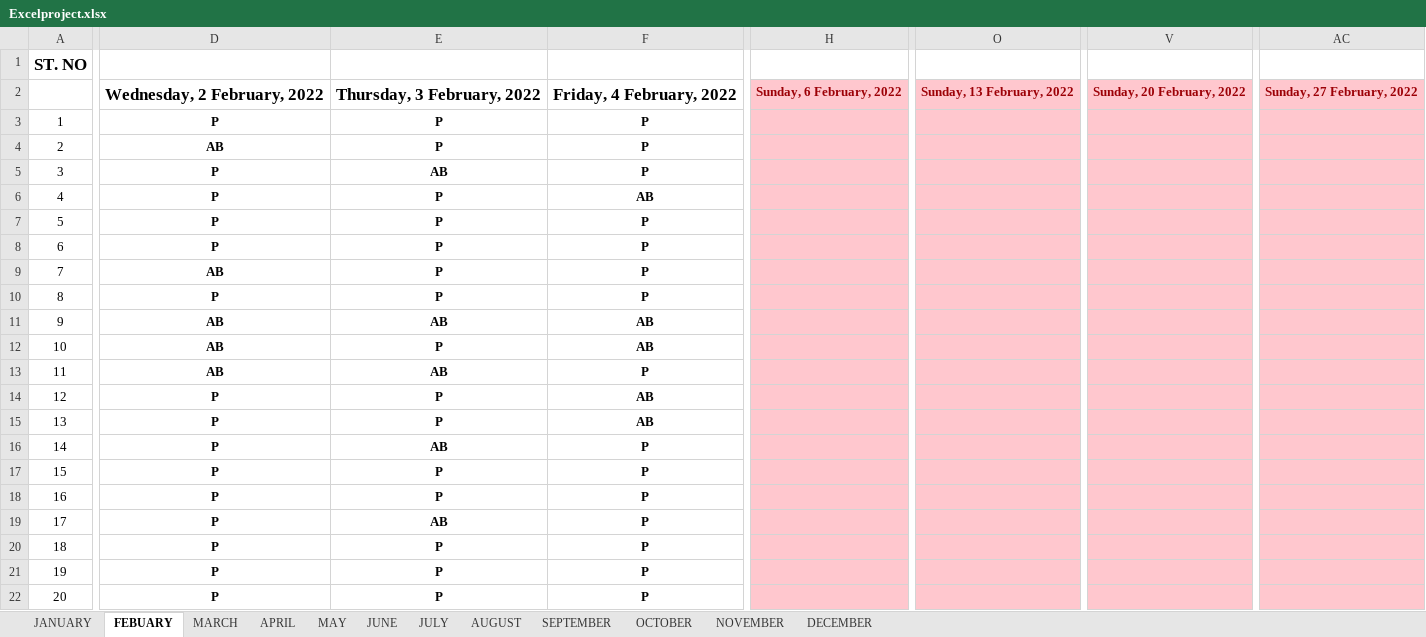
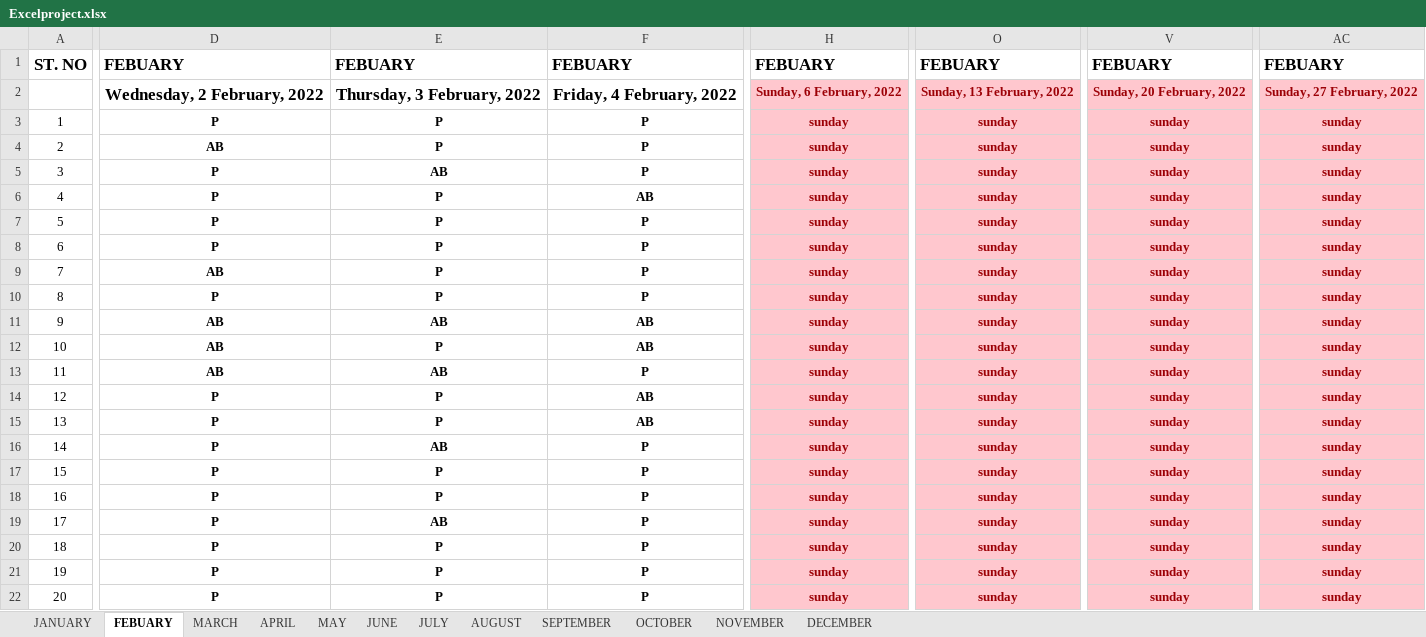
Before and after one commit to nikul-1810/SQLFILES18, an Excel workbook: Excelproject.xlsx, sheet FEBUARY, drawn as a sheet; only a part is shown, gaps mark what is left out; values as stored, in another font and other column widths than the file's, no borders; conditional formats not drawn; the diff covers the shown part only; the diff names each change by its address in the sheet, - before the commit and + after, or states it on an @@ line.

```diff
--- a/Excelproject.xlsx (sheet FEBUARY)
+++ b/Excelproject.xlsx (sheet FEBUARY)
-D1: (empty)
+D1: FEBUARY
-E1: (empty)
+E1: FEBUARY
-F1: (empty)
+F1: FEBUARY
-H1: (empty)
+H1: FEBUARY
-O1: (empty)
+O1: FEBUARY
-V1: (empty)
+V1: FEBUARY
-AC1: (empty)
+AC1: FEBUARY
-H3:H22: (empty)
+H3:H22: sunday
-O3:O22: (empty)
+O3:O22: sunday
-V3:V22: (empty)
+V3:V22: sunday
-AC3:AC22: (empty)
+AC3:AC22: sunday
```
Also changed, not shown: 20 edited cells, cell formats and merged cells elsewhere in this sheet, sheet JANUARY.
